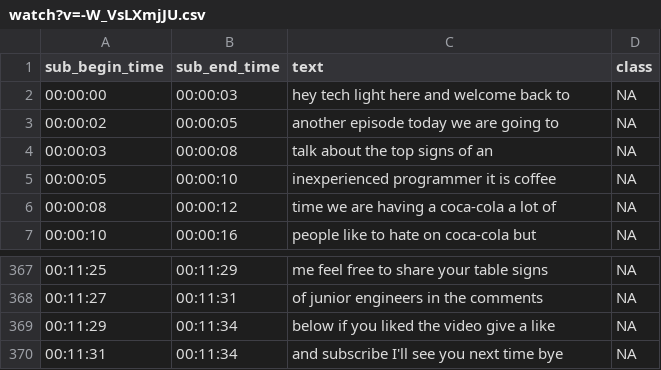
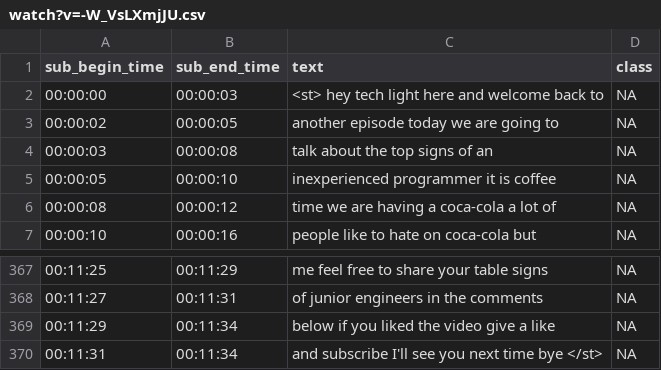
Before and after one commit to gkrishnan724/YouTube-Promo-Extractor, a CSV file: subtitle-extractor-script/Datasets/watch?v=-W_VsLXmjJU.csv, drawn as a sheet; only a part is shown, gaps mark what is left out.

```diff
--- a/subtitle-extractor-script/Datasets/watch?v=-W_VsLXmjJU.csv
+++ b/subtitle-extractor-script/Datasets/watch?v=-W_VsLXmjJU.csv
@@ -1,3 +1,3 @@
 sub_begin_time|sub_end_time|text|class
-00:00:00|00:00:03|hey tech light here and welcome back to|NA
+00:00:00|00:00:03|<st> hey tech light here and welcome back to|NA
 00:00:02|00:00:05|another episode today we are going to|NA
@@ -369,2 +369,2 @@ sub_begin_time|sub_end_time|text|class
 00:11:29|00:11:34|below if you liked the video give a like|NA
-00:11:31|00:11:34|and subscribe I'll see you next time bye|NA
+00:11:31|00:11:34|and subscribe I'll see you next time bye </st>|NA
```
Also changed, not shown: subtitle-extractor-script/Datasets/1PGm8LslEb4.csv, subtitle-extractor-script/Datasets/j2_dJY_mIys.csv, 19 other files.
